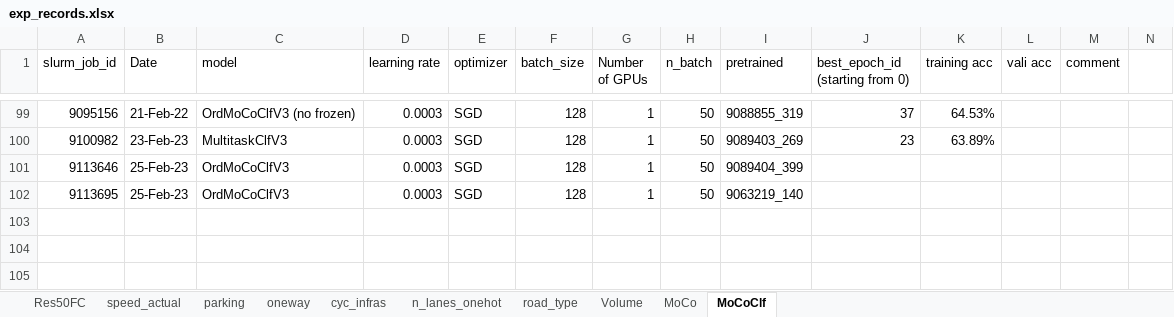
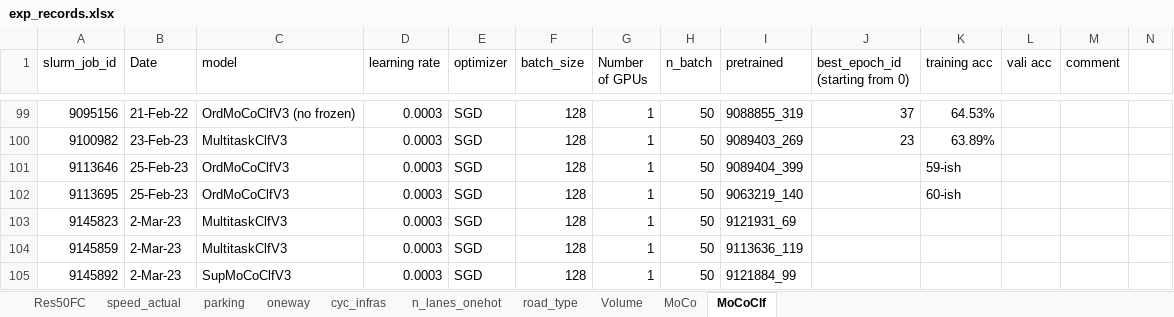
Before and after one commit to lin-bo/AutoLTS, an Excel workbook: res/exp_records.xlsx, sheet MoCoClf, drawn as a sheet; only a part is shown, gaps mark what is left out; values as stored, in another font and other column widths than the file's, no cell formats; rows hold the shown columns only; the diff names each change by its address in the sheet, - before the commit and + after, or states it on an @@ line.

```diff
--- a/res/exp_records.xlsx (sheet MoCoClf)
+++ b/res/exp_records.xlsx (sheet MoCoClf)
-K101 (training acc): (empty)
+K101 (training acc): 59-ish
-K102 (training acc): (empty)
+K102 (training acc): 60-ish
+row 103: 9145823 | 2-Mar-23 | MultitaskClfV3 | 0.0003 | SGD | 128 | 1 | 50 | 9121931_69
+row 104: 9145859 | 2-Mar-23 | MultitaskClfV3 | 0.0003 | SGD | 128 | 1 | 50 | 9113636_119
+row 105: 9145892 | 2-Mar-23 | SupMoCoClfV3 | 0.0003 | SGD | 128 | 1 | 50 | 9121884_99
```
Also changed, not shown: sheet cyc_infras, sheet MoCo, cell formats, 1 other file.
